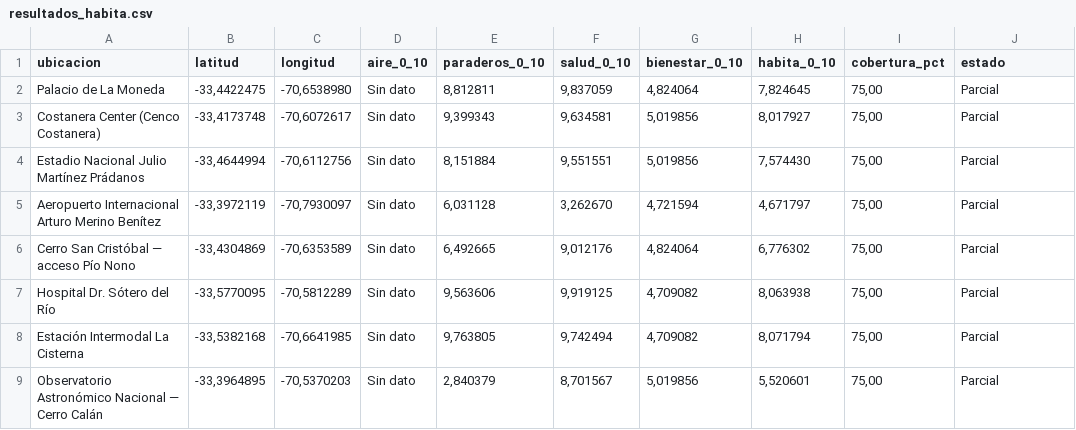
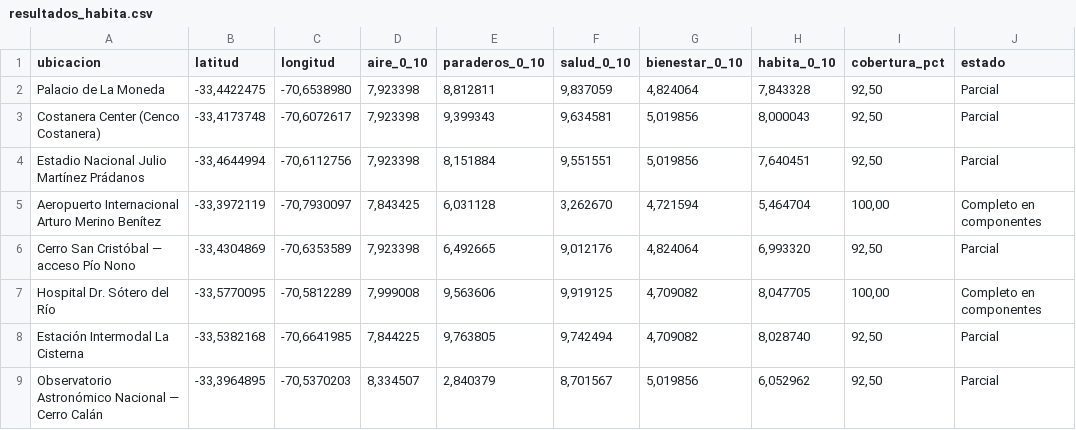
Before and after one commit to Gato9991/Desarrollo_Habita, a CSV file: Pruebas/ejemplo_resultados/resultados_habita.csv, drawn as a sheet.

Commit message:
Activar aire anual y consulta por coordenadas en Pruebas
Calcular índices de aire por estación para 365 fechas, normalizar O3 en ppb con referencia declarada y asignar el índice de la estación admisible más cercana. Incluir cobertura anual y de componentes, tabla de estaciones, consulta por latitud/longitud y resultados recalculados. Validación: 26 pruebas correctas. Mantener la versión 0.3.0 como propuesta para revisión.

```diff
--- a/Pruebas/ejemplo_resultados/resultados_habita.csv
+++ b/Pruebas/ejemplo_resultados/resultados_habita.csv
@@ -1,9 +1,9 @@
 ubicacion;latitud;longitud;aire_0_10;paraderos_0_10;salud_0_10;bienestar_0_10;habita_0_10;cobertura_pct;estado
-Palacio de La Moneda;-33,4422475;-70,6538980;Sin dato;8,812811;9,837059;4,824064;7,824645;75,00;Parcial
-Costanera Center (Cenco Costanera);-33,4173748;-70,6072617;Sin dato;9,399343;9,634581;5,019856;8,017927;75,00;Parcial
-Estadio Nacional Julio Martínez Prádanos;-33,4644994;-70,6112756;Sin dato;8,151884;9,551551;5,019856;7,574430;75,00;Parcial
-Aeropuerto Internacional Arturo Merino Benítez;-33,3972119;-70,7930097;Sin dato;6,031128;3,262670;4,721594;4,671797;75,00;Parcial
-Cerro San Cristóbal — acceso Pío Nono;-33,4304869;-70,6353589;Sin dato;6,492665;9,012176;4,824064;6,776302;75,00;Parcial
-Hospital Dr. Sótero del Río;-33,5770095;-70,5812289;Sin dato;9,563606;9,919125;4,709082;8,063938;75,00;Parcial
-Estación Intermodal La Cisterna;-33,5382168;-70,6641985;Sin dato;9,763805;9,742494;4,709082;8,071794;75,00;Parcial
-Observatorio Astronómico Nacional — Cerro Calán;-33,3964895;-70,5370203;Sin dato;2,840379;8,701567;5,019856;5,520601;75,00;Parcial
+Palacio de La Moneda;-33,4422475;-70,6538980;7,923398;8,812811;9,837059;4,824064;7,843328;92,50;Parcial
+Costanera Center (Cenco Costanera);-33,4173748;-70,6072617;7,923398;9,399343;9,634581;5,019856;8,000043;92,50;Parcial
+Estadio Nacional Julio Martínez Prádanos;-33,4644994;-70,6112756;7,923398;8,151884;9,551551;5,019856;7,640451;92,50;Parcial
+Aeropuerto Internacional Arturo Merino Benítez;-33,3972119;-70,7930097;7,843425;6,031128;3,262670;4,721594;5,464704;100,00;Completo en componentes
+Cerro San Cristóbal — acceso Pío Nono;-33,4304869;-70,6353589;7,923398;6,492665;9,012176;4,824064;6,993320;92,50;Parcial
+Hospital Dr. Sótero del Río;-33,5770095;-70,5812289;7,999008;9,563606;9,919125;4,709082;8,047705;100,00;Completo en componentes
+Estación Intermodal La Cisterna;-33,5382168;-70,6641985;7,844225;9,763805;9,742494;4,709082;8,028740;92,50;Parcial
+Observatorio Astronómico Nacional — Cerro Calán;-33,3964895;-70,5370203;8,334507;2,840379;8,701567;5,019856;6,052962;92,50;Parcial
```
Also changed, not shown: 14 other files.
